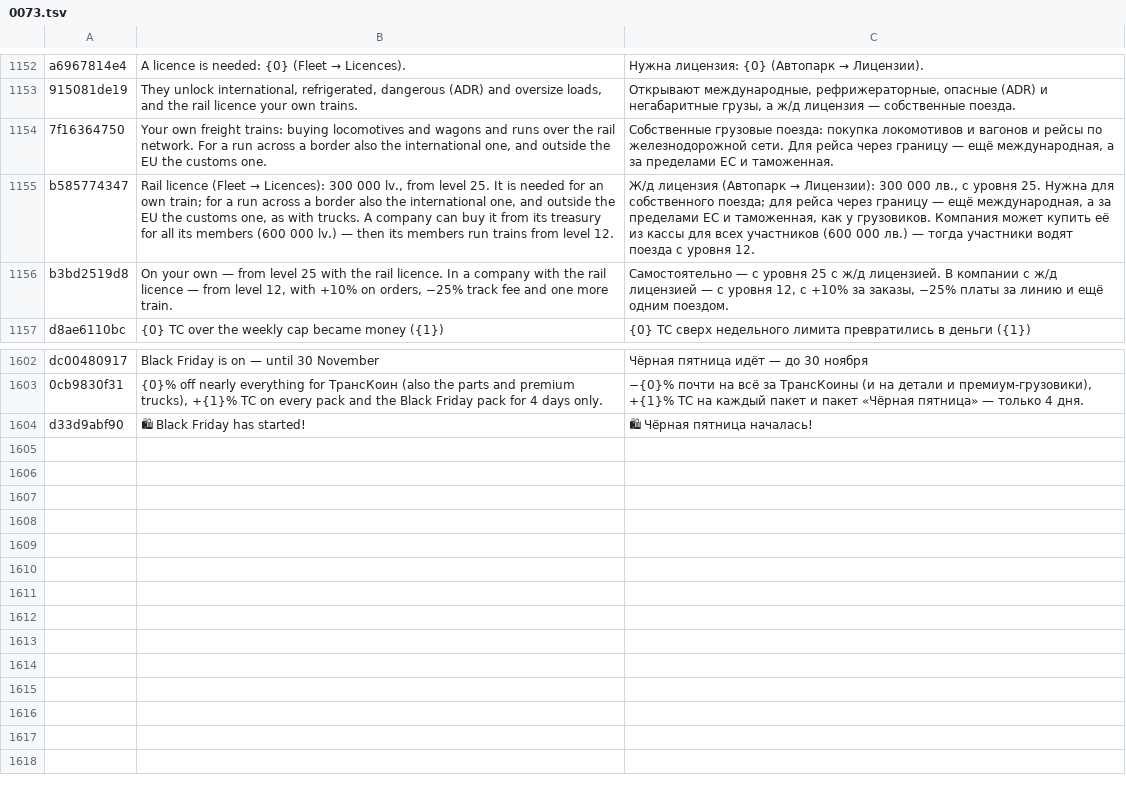
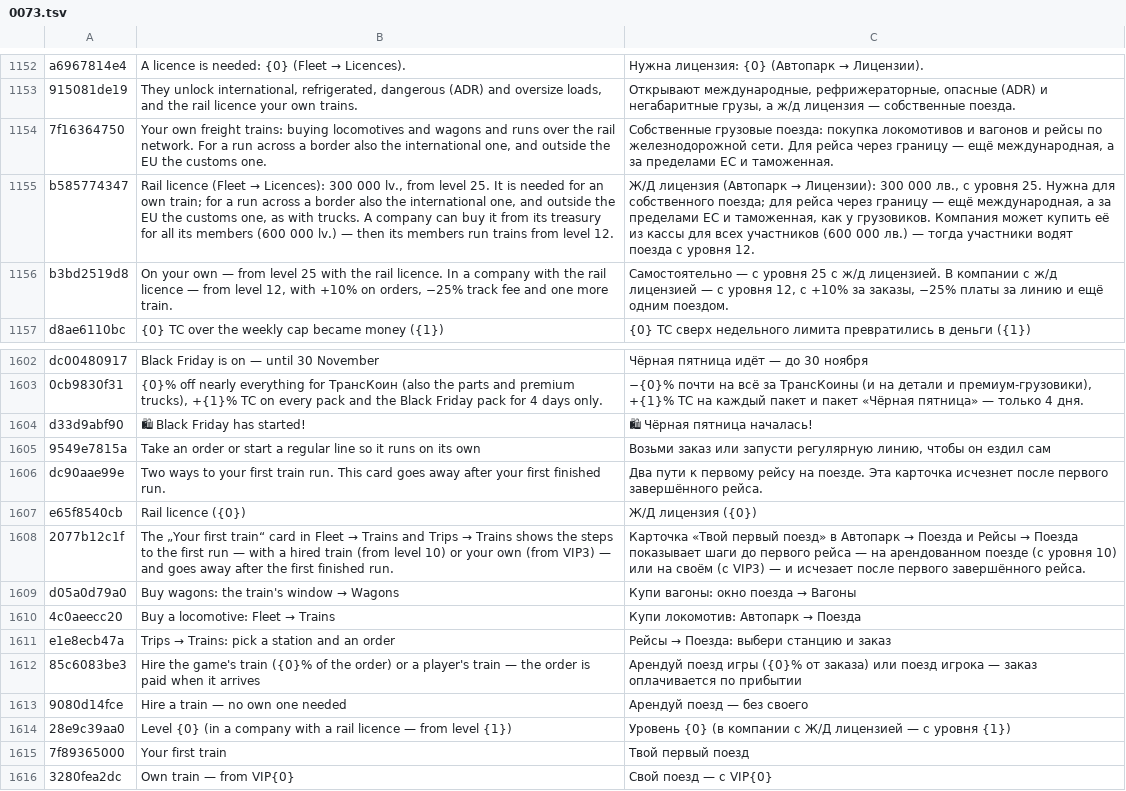
Before and after one commit to ivilinkoto/TransVerse, a TSV file: messages/tr/0073.tsv, drawn as a sheet; only a part is shown, gaps mark what is left out; the diff names each change by its address in the sheet, - before the commit and + after, or states it on an @@ line.

```diff
--- a/messages/tr/0073.tsv
+++ b/messages/tr/0073.tsv
-C1155: Ж/д лицензия (Автопарк…
+C1155: Ж/Д лицензия (Автопарк…
+row 1605: 9549e7815a | Take an order or start a regular line so it runs on its own | Возьми заказ или запусти регулярную линию, чтобы он ездил сам
+row 1606: dc90aae99e | Two ways to your first train run. This card goes away after your first finished run. | Два пути к первому рейсу на поезде. Эта карточка исчезнет после первого завершённого рейса.
+row 1607: e65f8540cb | Rail licence ({0}) | Ж/Д лицензия ({0})
+row 1608: 2077b12c1f | The „Your first train“ card in Fleet → Trains and Trips → Trains shows the steps to the first run — with a hired train (from level 10) or your own (from VIP3) — and goes away after the first finished run. | Карточка «Твой первый поезд» в Автопарк → Поезда и Рейсы → Поезда показывает шаги до первого рейса — на арендованном поезде (с уровня 10) или на своём (с VIP3) — и исчезает после первого завершённого рейса.
+row 1609: d05a0d79a0 | Buy wagons: the train's window → Wagons | Купи вагоны: окно поезда → Вагоны
+row 1610: 4c0aeecc20 | Buy a locomotive: Fleet → Trains | Купи локомотив: Автопарк → Поезда
+row 1611: e1e8ecb47a | Trips → Trains: pick a station and an order | Рейсы → Поезда: выбери станцию и заказ
+row 1612: 85c6083be3 | Hire the game's train ({0}% of the order) or a player's train — the order is paid when it arrives | Арендуй поезд игры ({0}% от заказа) или поезд игрока — заказ оплачивается по прибытии
+row 1613: 9080d14fce | Hire a train — no own one needed | Арендуй поезд — без своего
+row 1614: 28e9c39aa0 | Level {0} (in a company with a rail licence — from level {1}) | Уровень {0} (в компании с Ж/Д лицензией — с уровня {1})
+row 1615: 7f89365000 | Your first train | Твой первый поезд
+row 1616: 3280fea2dc | Own train — from VIP{0} | Свой поезд — с VIP{0}
```
Also changed, not shown: 16 other files.
